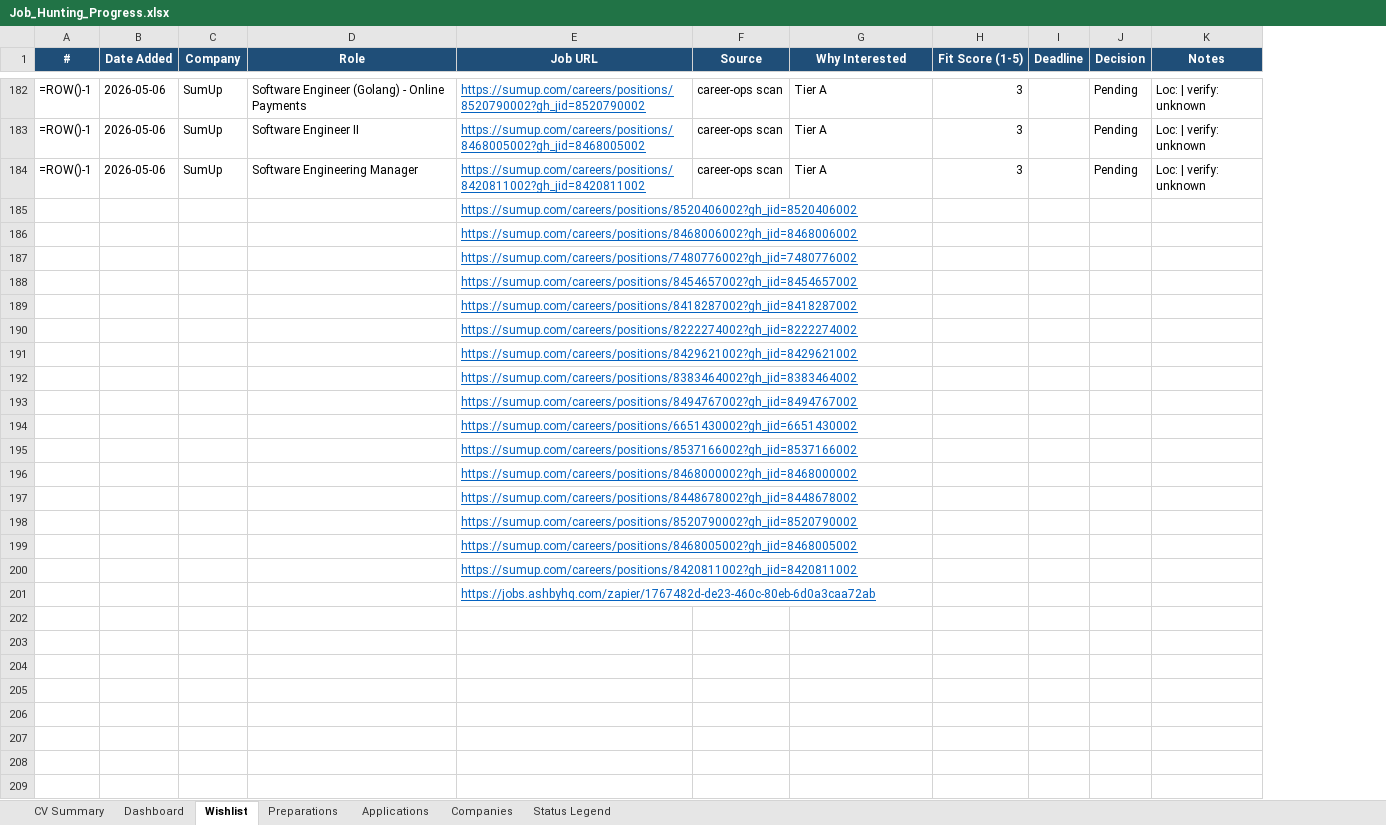
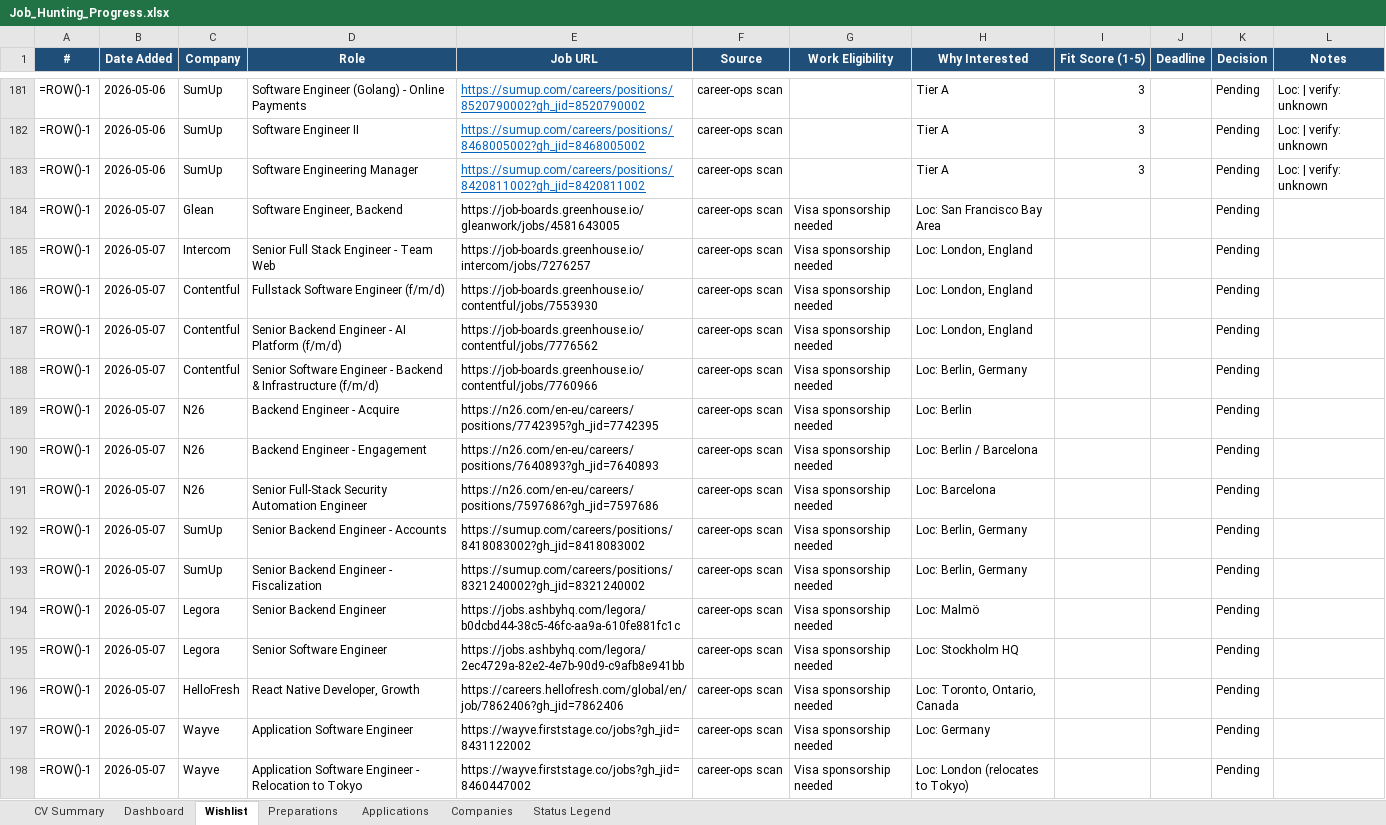
Before and after one commit to aliyanamu/career-ops, an Excel workbook: Job_Hunting_Progress.xlsx, sheet Wishlist, drawn as a sheet; only a part is shown, gaps mark what is left out; values as stored, in another font and other column widths than the file's, no borders; formulas without a stored value are shown as written; conditional formats not drawn; removed rows and columns are numbered as before the commit, all else as after; the diff covers the shown part only; the diff names each change by its address in the sheet, - before the commit and + after, or states it on an @@ line.

```diff
--- a/Job_Hunting_Progress.xlsx (sheet Wishlist)
+++ b/Job_Hunting_Progress.xlsx (sheet Wishlist)
+column G (Work Eligibility), empty
-row 185:  |  |  |  | https://sumup.com/careers/positions/8520406002?gh_jid=8520406002
-row 186:  |  |  |  | https://sumup.com/careers/positions/8468006002?gh_jid=8468006002
-row 187:  |  |  |  | https://sumup.com/careers/positions/7480776002?gh_jid=7480776002
-row 188:  |  |  |  | https://sumup.com/careers/positions/8454657002?gh_jid=8454657002
-row 189:  |  |  |  | https://sumup.com/careers/positions/8418287002?gh_jid=8418287002
-row 190:  |  |  |  | https://sumup.com/careers/positions/8222274002?gh_jid=8222274002
-row 191:  |  |  |  | https://sumup.com/careers/positions/8429621002?gh_jid=8429621002
-row 192:  |  |  |  | https://sumup.com/careers/positions/8383464002?gh_jid=8383464002
-row 193:  |  |  |  | https://sumup.com/careers/positions/8494767002?gh_jid=8494767002
-row 194:  |  |  |  | https://sumup.com/careers/positions/6651430002?gh_jid=6651430002
-row 195:  |  |  |  | https://sumup.com/careers/positions/8537166002?gh_jid=8537166002
-row 196:  |  |  |  | https://sumup.com/careers/positions/8468000002?gh_jid=8468000002
-row 197:  |  |  |  | https://sumup.com/careers/positions/8448678002?gh_jid=8448678002
-row 198:  |  |  |  | https://sumup.com/careers/positions/8520790002?gh_jid=8520790002
-row 199:  |  |  |  | https://sumup.com/careers/positions/8468005002?gh_jid=8468005002
-row 200:  |  |  |  | https://sumup.com/careers/positions/8420811002?gh_jid=8420811002
-row 201:  |  |  |  | https://jobs.ashbyhq.com/zapier/1767482d-de23-460c-80eb-6d0a3caa72ab
+row 184: =ROW()-1 | 2026-05-07 | Glean | Software Engineer, Backend | https://job-boards.greenhouse.io/gleanwork/jobs/4581643005 | career-ops scan | Visa sponsorship needed | Loc: San Francisco Bay Area |  |  | Pending
+row 185: =ROW()-1 | 2026-05-07 | Intercom | Senior Full Stack Engineer - Team Web | https://job-boards.greenhouse.io/intercom/jobs/7276257 | career-ops scan | Visa sponsorship needed | Loc: London, England |  |  | Pending
+row 186: =ROW()-1 | 2026-05-07 | Contentful | Fullstack Software Engineer (f/m/d) | https://job-boards.greenhouse.io/contentful/jobs/7553930 | career-ops scan | Visa sponsorship needed | Loc: London, England |  |  | Pending
+row 187: =ROW()-1 | 2026-05-07 | Contentful | Senior Backend Engineer - AI Platform (f/m/d) | https://job-boards.greenhouse.io/contentful/jobs/7776562 | career-ops scan | Visa sponsorship needed | Loc: London, England |  |  | Pending
+row 188: =ROW()-1 | 2026-05-07 | Contentful | Senior Software Engineer - Backend & Infrastructure (f/m/d) | https://job-boards.greenhouse.io/contentful/jobs/7760966 | career-ops scan | Visa sponsorship needed | Loc: Berlin, Germany |  |  | Pending
+row 189: =ROW()-1 | 2026-05-07 | N26 | Backend Engineer - Acquire | https://n26.com/en-eu/careers/positions/7742395?gh_jid=7742395 | career-ops scan | Visa sponsorship needed | Loc: Berlin |  |  | Pending
+row 190: =ROW()-1 | 2026-05-07 | N26 | Backend Engineer - Engagement | https://n26.com/en-eu/careers/positions/7640893?gh_jid=7640893 | career-ops scan | Visa sponsorship needed | Loc: Berlin / Barcelona |  |  | Pending
+row 191: =ROW()-1 | 2026-05-07 | N26 | Senior Full-Stack Security Automation Engineer | https://n26.com/en-eu/careers/positions/7597686?gh_jid=7597686 | career-ops scan | Visa sponsorship needed | Loc: Barcelona |  |  | Pending
+row 192: =ROW()-1 | 2026-05-07 | SumUp | Senior Backend Engineer - Accounts | https://sumup.com/careers/positions/8418083002?gh_jid=8418083002 | career-ops scan | Visa sponsorship needed | Loc: Berlin, Germany |  |  | Pending
+row 193: =ROW()-1 | 2026-05-07 | SumUp | Senior Backend Engineer - Fiscalization | https://sumup.com/careers/positions/8321240002?gh_jid=8321240002 | career-ops scan | Visa sponsorship needed | Loc: Berlin, Germany |  |  | Pending
+row 194: =ROW()-1 | 2026-05-07 | Legora | Senior Backend Engineer | https://jobs.ashbyhq.com/legora/b0dcbd44-38c5-46fc-aa9a-610fe881fc1c | career-ops scan | Visa sponsorship needed | Loc: Malmö |  |  | Pending
+row 195: =ROW()-1 | 2026-05-07 | Legora | Senior Software Engineer | https://jobs.ashbyhq.com/legora/2ec4729a-82e2-4e7b-90d9-c9afb8e941bb | career-ops scan | Visa sponsorship needed | Loc: Stockholm HQ |  |  | Pending
+row 196: =ROW()-1 | 2026-05-07 | HelloFresh | React Native Developer, Growth | https://careers.hellofresh.com/global/en/job/7862406?gh_jid=7862406 | career-ops scan | Visa sponsorship needed | Loc: Toronto, Ontario, Canada |  |  | Pending
+row 197: =ROW()-1 | 2026-05-07 | Wayve | Application Software Engineer | https://wayve.firststage.co/jobs?gh_jid=8431122002 | career-ops scan | Visa sponsorship needed | Loc: Germany |  |  | Pending
+row 198: =ROW()-1 | 2026-05-07 | Wayve | Application Software Engineer - Relocation to Tokyo | https://wayve.firststage.co/jobs?gh_jid=8460447002 | career-ops scan | Visa sponsorship needed | Loc: London (relocates to Tokyo) |  |  | Pending
```
Also changed, not shown: 1 added row and 1 removed row elsewhere in this sheet, 1 other file.
